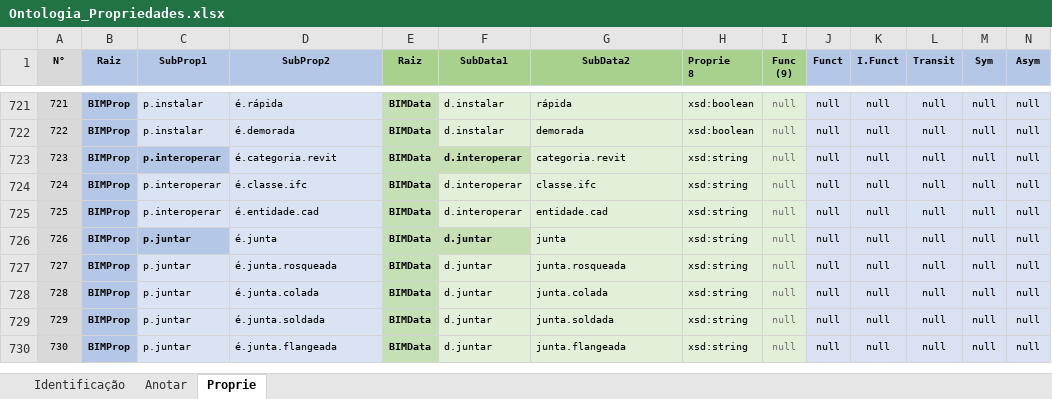
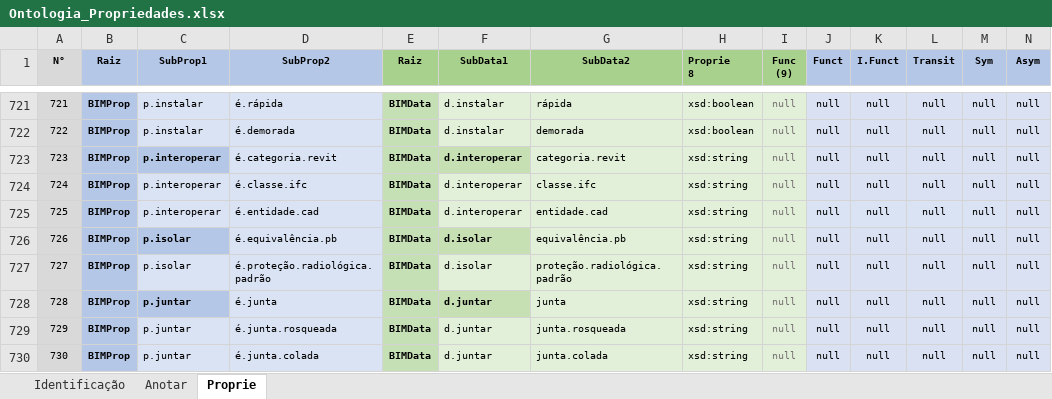
Before and after one commit to JLMenegotto/OntologiaBIM, an Excel workbook: Versão5/Ontologia_Propriedades.xlsx, sheet Proprie, drawn as a sheet; only a part is shown, gaps mark what is left out; the shorter side is filled out with more unchanged rows; values as stored, in another font and other column widths than the file's, no borders; conditional formats not drawn; addresses are those after the commit; rows hold the shown columns only; the diff names each change by its address in the sheet, - before the commit and + after, or states it on an @@ line.

Commit message:
Add files via upload

```diff
--- a/Versão5/Ontologia_Propriedades.xlsx (sheet Proprie)
+++ b/Versão5/Ontologia_Propriedades.xlsx (sheet Proprie)
+row 726: 726 | BIMProp | p.isolar | é.equivalência.pb | BIMData | d.isolar | equivalência.pb | xsd:string | null | null | null | null | null | null
+row 727: 727 | BIMProp | p.isolar | é.proteção.radiológica.padrão | BIMData | d.isolar | proteção.radiológica.padrão | xsd:string | null | null | null | null | null | null
@@ column A (N°) renumbered from row 728 down @@
```
Also changed, not shown: sheet Identificação, formulas that keep their value.
